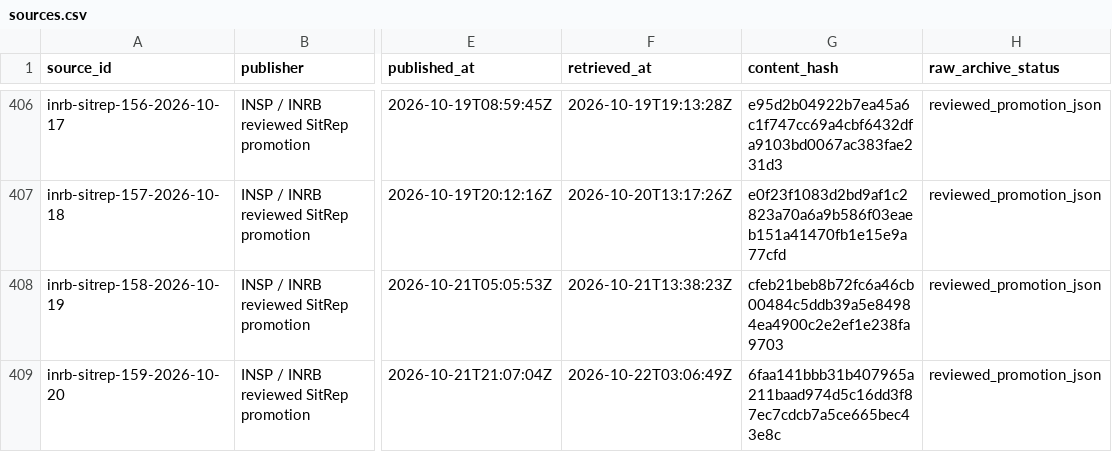
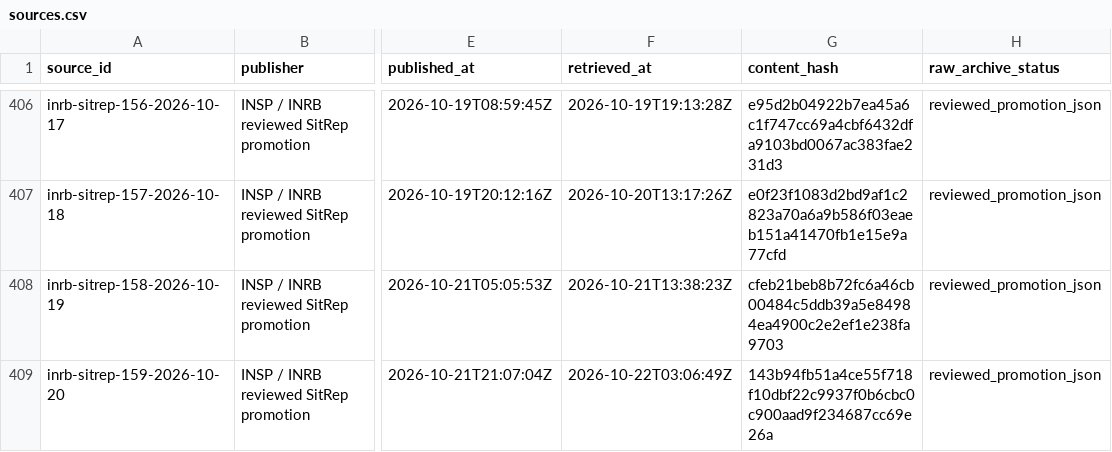
Before and after one commit to ArcedeDev/bdbv-2026-lovs, a CSV file: deliverables/public-health-dataset/sources.csv, drawn as a sheet; only a part is shown, gaps mark what is left out; the diff names each change by its address in the sheet, - before the commit and + after, or states it on an @@ line.

```diff
--- a/deliverables/public-health-dataset/sources.csv
+++ b/deliverables/public-health-dataset/sources.csv
-G409 (content_hash): 6faa141bbb31b407965a211baad974d5c16dd3f87ec7cdcb7a5ce665bec43e8c
+G409 (content_hash): 143b94fb51a4ce55f718f10dbf22c9937f0b6cbc0c900aad9f234687cc69e26a
```
Also changed, not shown: deliverables/public-health-dataset/sitrep_narrative.csv, 7 other files.
